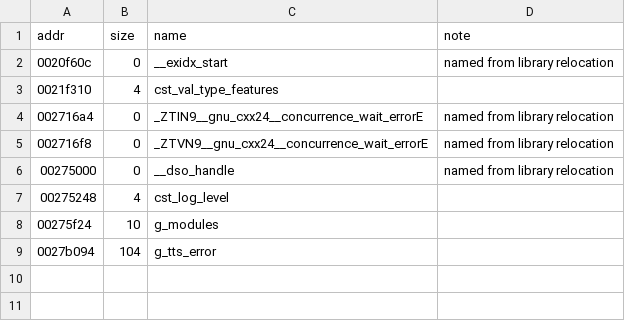
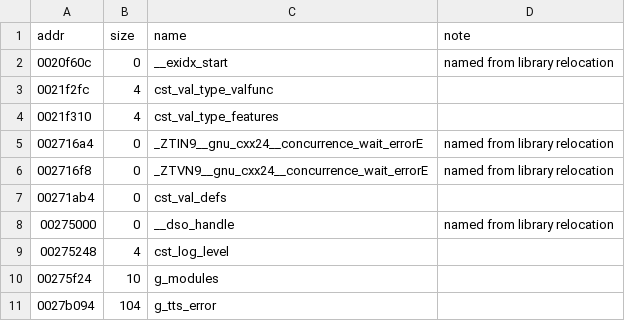
Before and after one commit to sweetbbak/open-ivona, a TSV file: symbols/libttsivonavoice.data.tsv, drawn as a sheet.

```diff
--- a/symbols/libttsivonavoice.data.tsv
+++ b/symbols/libttsivonavoice.data.tsv
@@ -2,2 +2,3 @@ addr	size	name	note
 0020f60c	0	__exidx_start	named from library relocation
+0021f2fc	4	cst_val_type_valfunc	
 0021f310	4	cst_val_type_features	
@@ -5,2 +6,3 @@ addr	size	name	note
 002716f8	0	_ZTVN9__gnu_cxx24__concurrence_wait_errorE	named from library relocation
+00271ab4	0	cst_val_defs	
 00275000	0	__dso_handle	named from library relocation
```
Also changed, not shown: 5 other files.
